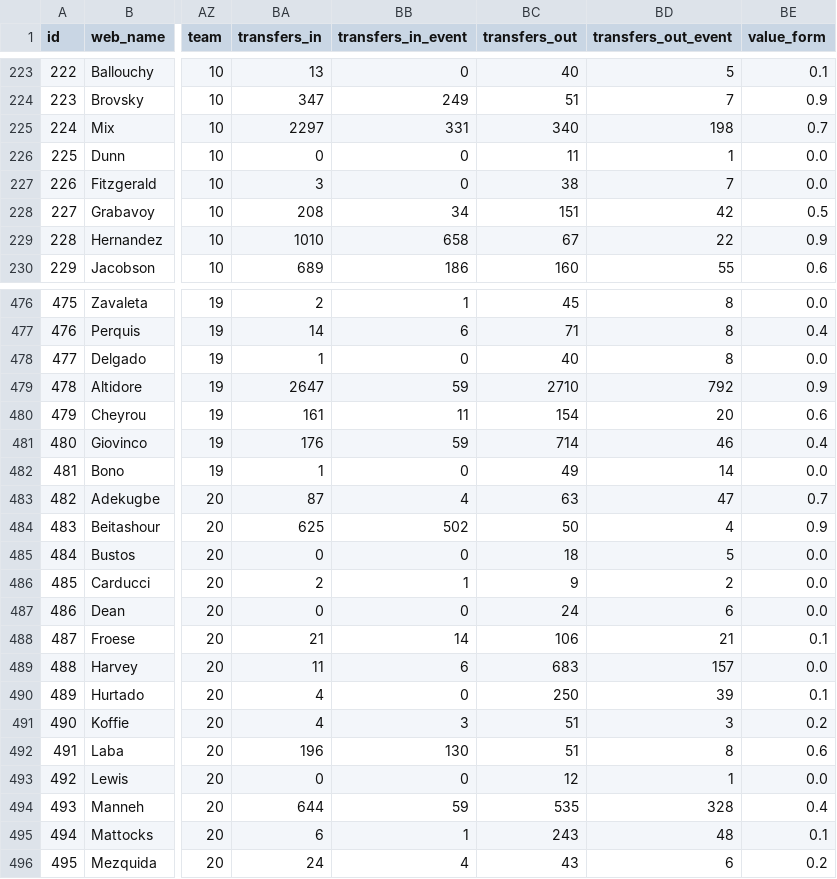
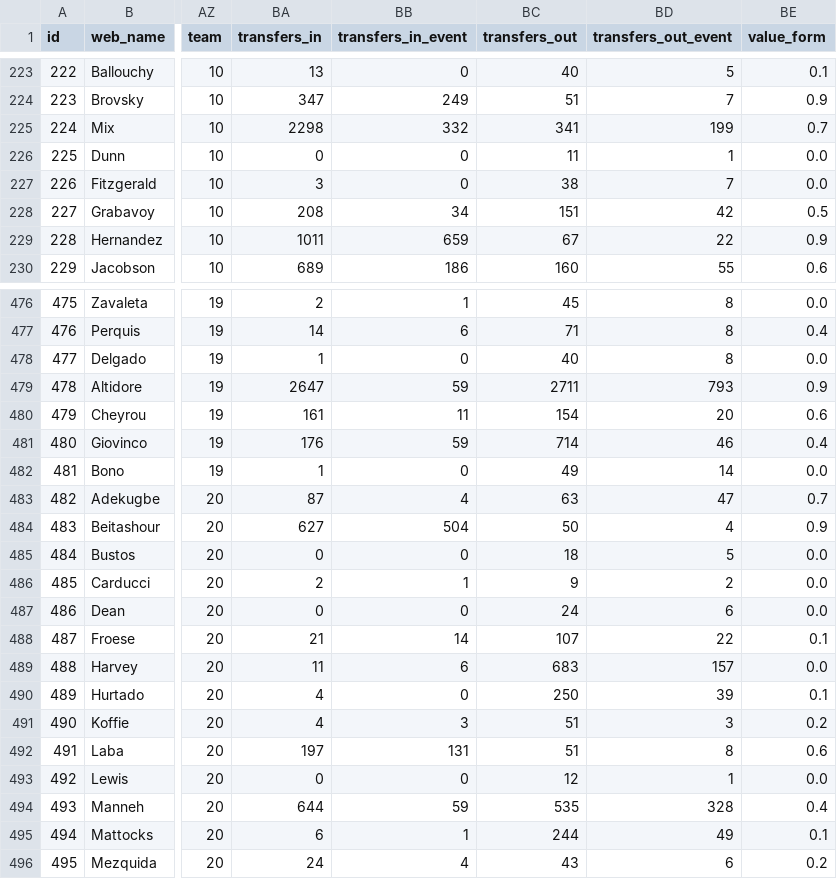
Before and after one commit to coffenbacher/mls-data, a CSV file: automated/players/players.csv, drawn as a sheet; only a part is shown, gaps mark what is left out; the diff covers the shown part only; the diff names each change by its address in the sheet, - before the commit and + after, or states it on an @@ line.

Commit message:
Auto updating players data - file players

```diff
--- a/automated/players/players.csv
+++ b/automated/players/players.csv
-BA225 (transfers_in): 2297
+BA225 (transfers_in): 2298
-BB225 (transfers_in_event): 331
+BB225 (transfers_in_event): 332
-BC225 (transfers_out): 340
+BC225 (transfers_out): 341
-BD225 (transfers_out_event): 198
+BD225 (transfers_out_event): 199
-BA229 (transfers_in): 1010
+BA229 (transfers_in): 1011
-BB229 (transfers_in_event): 658
+BB229 (transfers_in_event): 659
-BC479 (transfers_out): 2710
+BC479 (transfers_out): 2711
-BD479 (transfers_out_event): 792
+BD479 (transfers_out_event): 793
-BA484 (transfers_in): 625
+BA484 (transfers_in): 627
-BB484 (transfers_in_event): 502
+BB484 (transfers_in_event): 504
-BC488 (transfers_out): 106
+BC488 (transfers_out): 107
-BD488 (transfers_out_event): 21
+BD488 (transfers_out_event): 22
-BA492 (transfers_in): 196
+BA492 (transfers_in): 197
-BB492 (transfers_in_event): 130
+BB492 (transfers_in_event): 131
-BC495 (transfers_out): 243
+BC495 (transfers_out): 244
-BD495 (transfers_out_event): 48
+BD495 (transfers_out_event): 49
```
Also changed, not shown: 73 edited cells elsewhere in this file, 2 other files.
